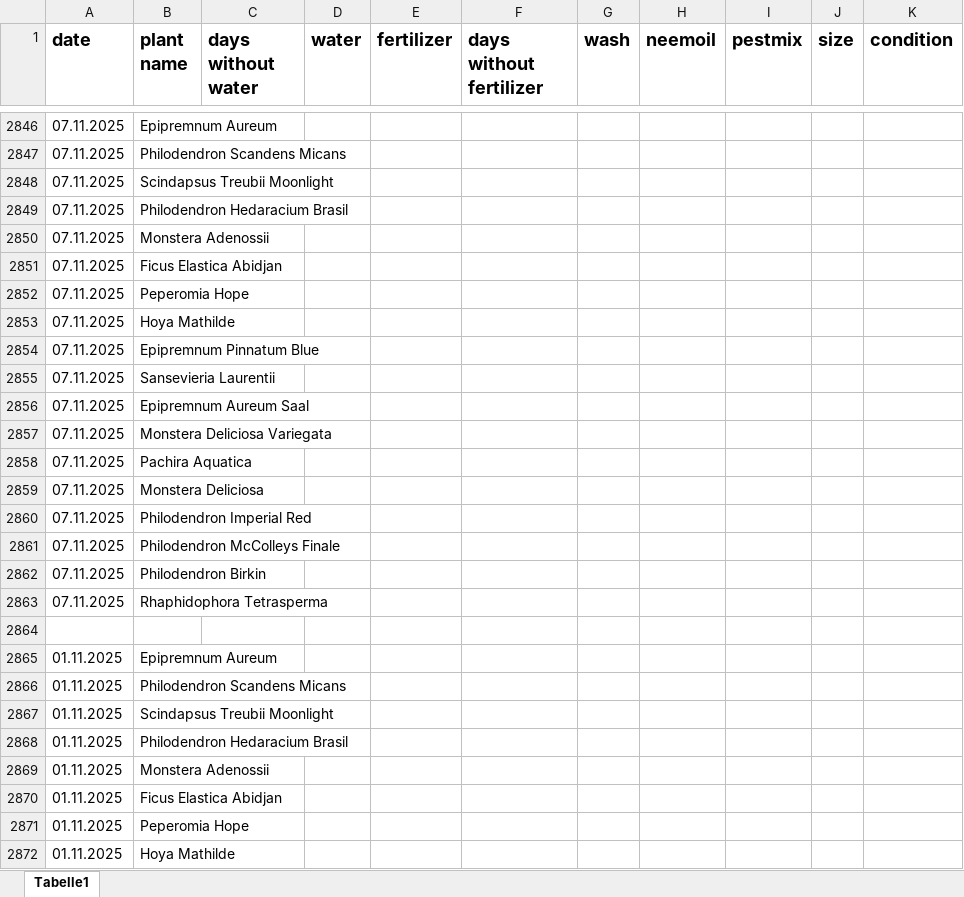
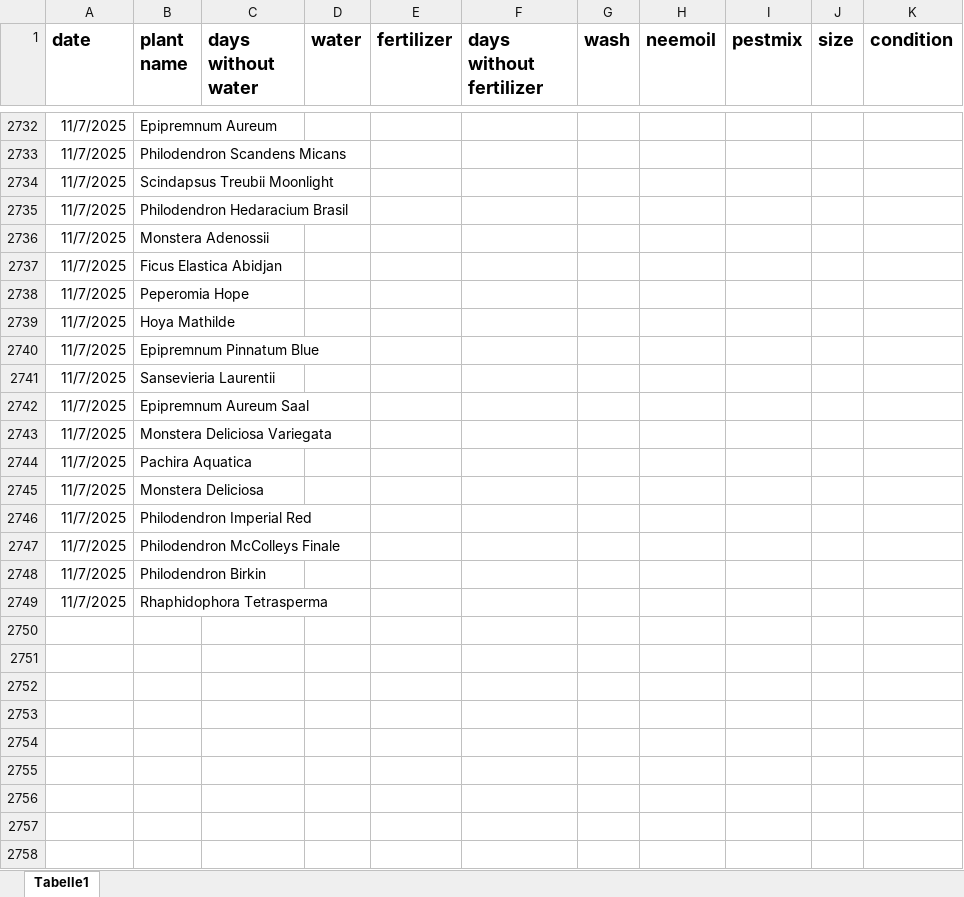
Before and after one commit to Iakithega/blumn, an Excel workbook: data/blumen_data.xlsx, sheet Tabelle1, drawn as a sheet; only a part is shown, gaps mark what is left out; values as stored, in another font and other column widths than the file's, no borders; removed rows and columns are numbered as before the commit, all else as after; the diff covers the shown part only; the diff names each change by its address in the sheet, - before the commit and + after, or states it on an @@ line.

```diff
--- a/data/blumen_data.xlsx (sheet Tabelle1)
+++ b/data/blumen_data.xlsx (sheet Tabelle1)
-A2732:A2749 (date): 07.11.2025
+A2732:A2749 (date): 11/7/2025
-row 2864: (empty)
-row 2865: 01.11.2025 | Epipremnum Aureum
-row 2866: 01.11.2025 | Philodendron Scandens Micans
-row 2867: 01.11.2025 | Scindapsus Treubii Moonlight
-row 2868: 01.11.2025 | Philodendron Hedaracium Brasil
-row 2869: 01.11.2025 | Monstera Adenossii
-row 2870: 01.11.2025 | Ficus Elastica Abidjan
-row 2871: 01.11.2025 | Peperomia Hope
-row 2872: 01.11.2025 | Hoya Mathilde
```
Also changed, not shown: 5 added rows, 338 removed rows and 13 edited cells elsewhere in this sheet.
